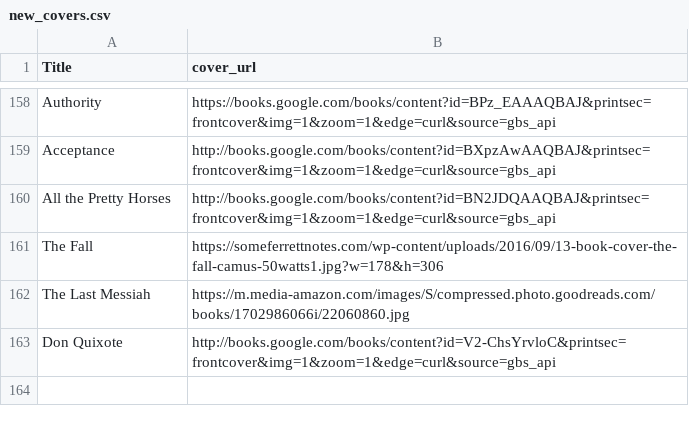
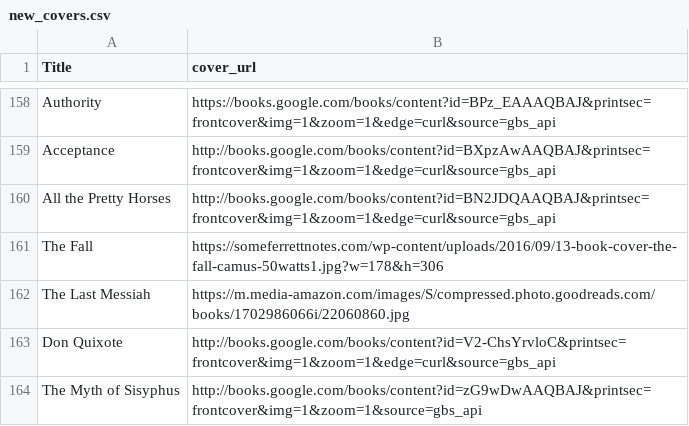
Before and after one commit to noah-kg/reading-habits, a CSV file: new_covers.csv, drawn as a sheet; only a part is shown, gaps mark what is left out.

```diff
--- a/new_covers.csv
+++ b/new_covers.csv
@@ -163 +163,2 @@ The Last Messiah,https://m.media-amazon.com/images/S/compressed.photo.goodreads.
 Don Quixote,http://books.google.com/books/content?id=V2-ChsYrvloC&printsec=frontcover&img=1&zoom=1&edge=curl&source=gbs_api
+The Myth of Sisyphus,http://books.google.com/books/content?id=zG9wDwAAQBAJ&printsec=frontcover&img=1&zoom=1&source=gbs_api
```
Also changed, not shown: BookList.csv, 1 other file.
